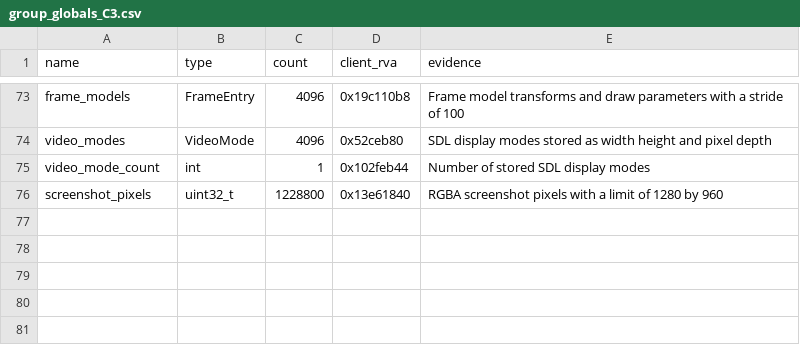
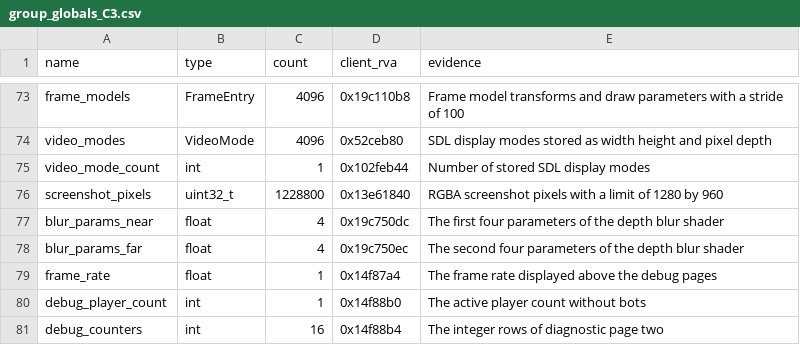
Before and after one commit to TheGreatVulpzin/OpenSubRosa24, a CSV file: analysis/client_win/group_globals_C3.csv, drawn as a sheet; only a part is shown, gaps mark what is left out; the diff names each change by its address in the sheet, - before the commit and + after, or states it on an @@ line.

Commit message:
Rewrite client C3 step 3 depth pass and debug display
renderframedepth draws the depth pass, the stencil shadow volumes, ambient
occlusion and the two blur passes. displaydebuginfo counts the players and
draws the six diagnostic pages. drawtext formats float values with the game
CRT sprintf.

Tests: 17 synthetic cases (depth, framebuffer, occlusion, shadow debug, scene,
debug pages 0 to 5, float edge values) give 51 of 51 calls the same. The two
recorded renderframedepth calls are skipped: the original crashes on a memory
region that the snapshot does not hold. Full gate: menu 88, play 321, play2
314 same; only __GLeeGetExtensions differs. Synthetic bench ratio 0.86 to 1.05.

```diff
--- a/analysis/client_win/group_globals_C3.csv
+++ b/analysis/client_win/group_globals_C3.csv
+row 77: blur_params_near | float | 4 | 0x19c750dc | The first four parameters of the depth blur shader
+row 78: blur_params_far | float | 4 | 0x19c750ec | The second four parameters of the depth blur shader
+row 79: frame_rate | float | 1 | 0x14f87a4 | The frame rate displayed above the debug pages
+row 80: debug_player_count | int | 1 | 0x14f88b0 | The active player count without bots
+row 81: debug_counters | int | 16 | 0x14f88b4 | The integer rows of diagnostic page two
```
Also changed, not shown: analysis/client_win/functions.csv, analysis/client_win/manual_names.csv, 12 other files.
